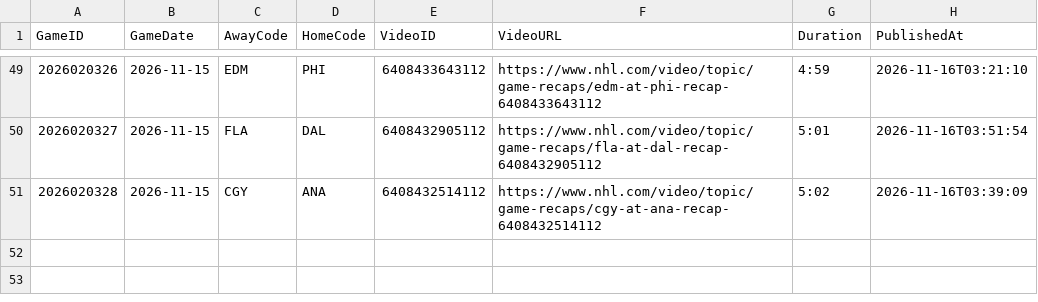
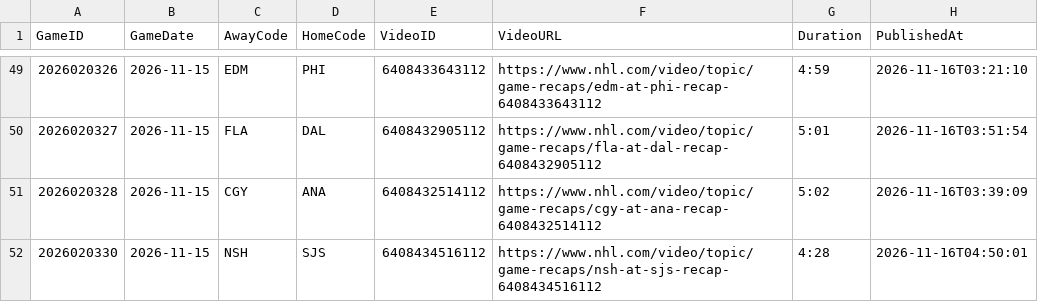
Before and after one commit to skaterbosse/hockey, a CSV file: statsByDate/data/recaps/NHL_Recaps.csv, drawn as a sheet; only a part is shown, gaps mark what is left out; the diff names each change by its address in the sheet, - before the commit and + after, or states it on an @@ line.

```diff
--- a/statsByDate/data/recaps/NHL_Recaps.csv
+++ b/statsByDate/data/recaps/NHL_Recaps.csv
+row 52: 2026020330 | 2026-11-15 | NSH | SJS | 6408434516112 | https://www.nhl.com/video/topic/game-recaps/nsh-at-sjs-recap-6408434516112 | 4:28 | 2026-11-16T04:50:01
```
Also changed, not shown: statsByDate/data/games/Games_2026-11-15.csv, statsByDate/data/playerstats/Goals_2026-11-15.csv, 5 other files.
